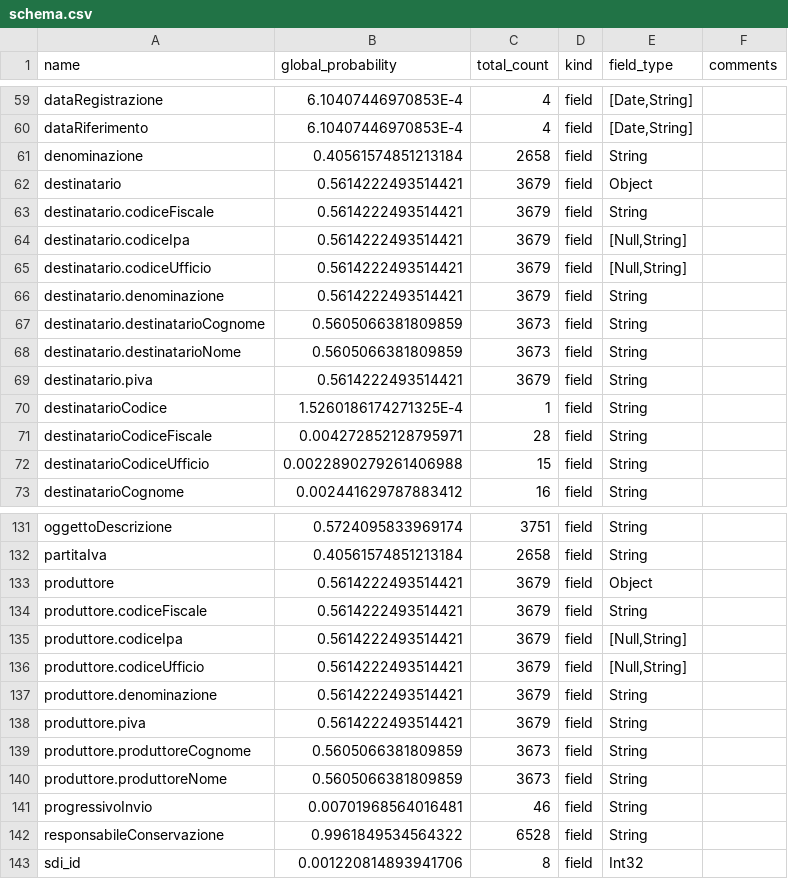
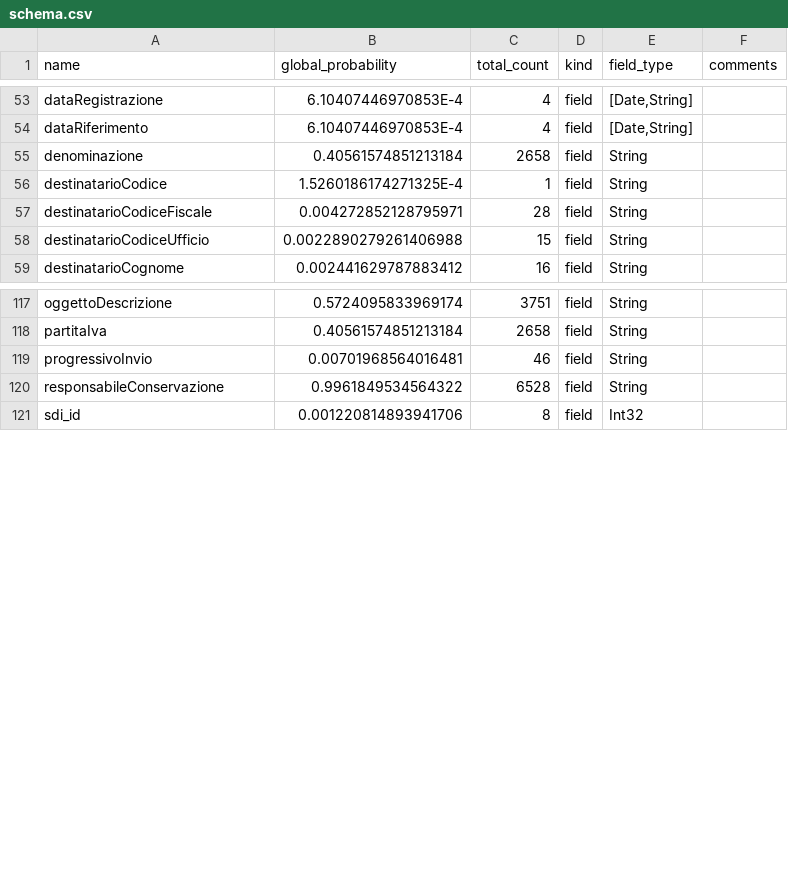
Before and after one commit to EliaCottiCottini/archismall-lib, a CSV file: schema.csv, drawn as a sheet; only a part is shown, gaps mark what is left out; the diff covers the shown part only; the diff names each change by its address in the sheet, - before the commit and + after, or states it on an @@ line.

Commit message:
removed duplicated fields

```diff
--- a/schema.csv
+++ b/schema.csv
-row 62: destinatario | 0.5614222493514421 | 3679 | field | Object
-row 63: destinatario.codiceFiscale | 0.5614222493514421 | 3679 | field | String
-row 64: destinatario.codiceIpa | 0.5614222493514421 | 3679 | field | [Null,String]
-row 65: destinatario.codiceUfficio | 0.5614222493514421 | 3679 | field | [Null,String]
-row 66: destinatario.denominazione | 0.5614222493514421 | 3679 | field | String
-row 67: destinatario.destinatarioCognome | 0.5605066381809859 | 3673 | field | String
-row 68: destinatario.destinatarioNome | 0.5605066381809859 | 3673 | field | String
-row 69: destinatario.piva | 0.5614222493514421 | 3679 | field | String
-row 133: produttore | 0.5614222493514421 | 3679 | field | Object
-row 134: produttore.codiceFiscale | 0.5614222493514421 | 3679 | field | String
-row 135: produttore.codiceIpa | 0.5614222493514421 | 3679 | field | [Null,String]
-row 136: produttore.codiceUfficio | 0.5614222493514421 | 3679 | field | [Null,String]
-row 137: produttore.denominazione | 0.5614222493514421 | 3679 | field | String
-row 138: produttore.piva | 0.5614222493514421 | 3679 | field | String
-row 139: produttore.produttoreCognome | 0.5605066381809859 | 3673 | field | String
-row 140: produttore.produttoreNome | 0.5605066381809859 | 3673 | field | String
```
Also changed, not shown: 6 removed rows elsewhere in this file.
